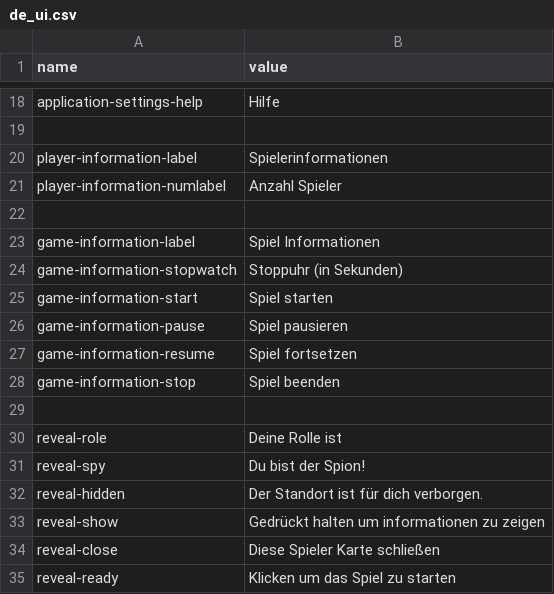
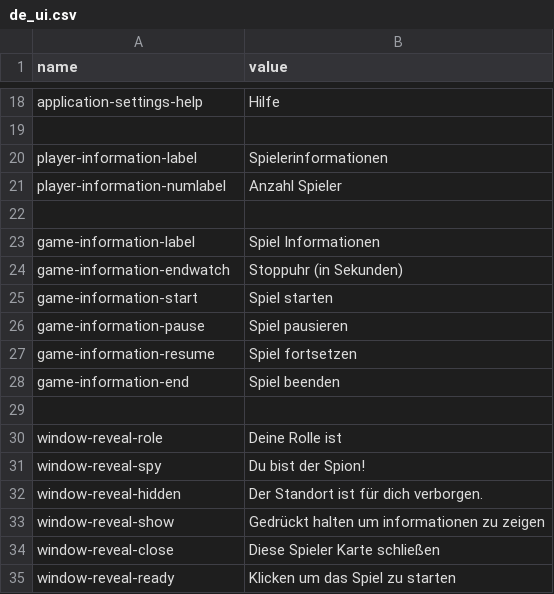
Before and after one commit to catlinman/spyfall, a CSV file: res/de_ui.csv, drawn as a sheet; only a part is shown, gaps mark what is left out.

```diff
--- a/res/de_ui.csv
+++ b/res/de_ui.csv
@@ -23,3 +23,3 @@ player-information-numlabel, Anzahl Spieler
 game-information-label, Spiel Informationen
-game-information-stopwatch, Stoppuhr (in Sekunden)
+game-information-endwatch, Stoppuhr (in Sekunden)
 game-information-start, Spiel starten
@@ -27,9 +27,9 @@ game-information-pause, Spiel pausieren
 game-information-resume, Spiel fortsetzen
-game-information-stop, Spiel beenden
+game-information-end, Spiel beenden
 
-reveal-role, Deine Rolle ist
-reveal-spy, Du bist der Spion!
-reveal-hidden, Der Standort ist für dich verborgen.
-reveal-show, Gedrückt halten um informationen zu zeigen
-reveal-close, Diese Spieler Karte schließen
-reveal-ready, Klicken um das Spiel zu starten
+window-reveal-role, Deine Rolle ist
+window-reveal-spy, Du bist der Spion!
+window-reveal-hidden, Der Standort ist für dich verborgen.
+window-reveal-show, Gedrückt halten um informationen zu zeigen
+window-reveal-close, Diese Spieler Karte schließen
+window-reveal-ready, Klicken um das Spiel zu starten
```
Also changed, not shown: res/en_ui.csv, 3 other files.
